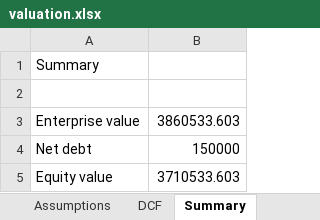
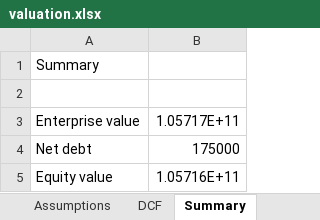
Before and after one commit to RyMB-007/sheet-audit-demo, an Excel workbook: models/valuation.xlsx, sheet Summary, drawn as a sheet; values as stored, in another font and other column widths than the file's, no borders; the diff names each change by its address in the sheet, - before the commit and + after, or states it on an @@ line.

```diff
--- a/models/valuation.xlsx (sheet Summary)
+++ b/models/valuation.xlsx (sheet Summary)
-B3: 3860533.603
+B3: 1.05717E+11
-B4: 150000
+B4: 175000
-B5: 3710533.603
+B5: 1.05716E+11
```
Also changed, not shown: sheet DCF, sheet Assumptions.
